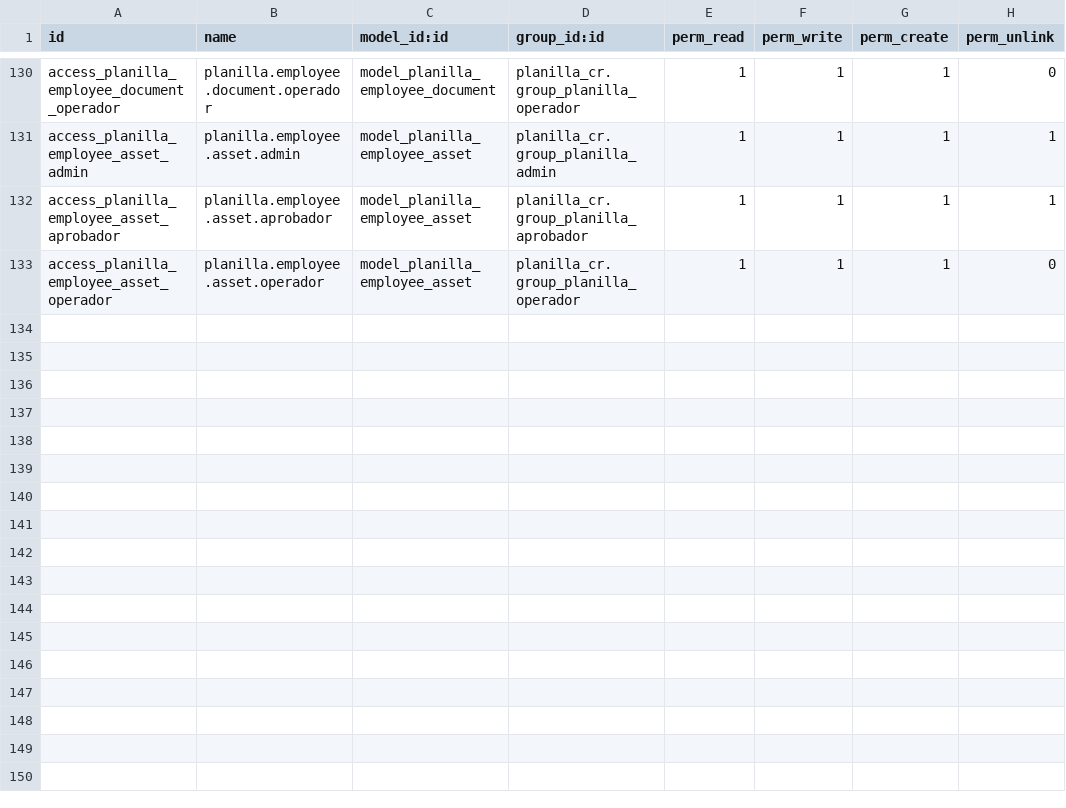
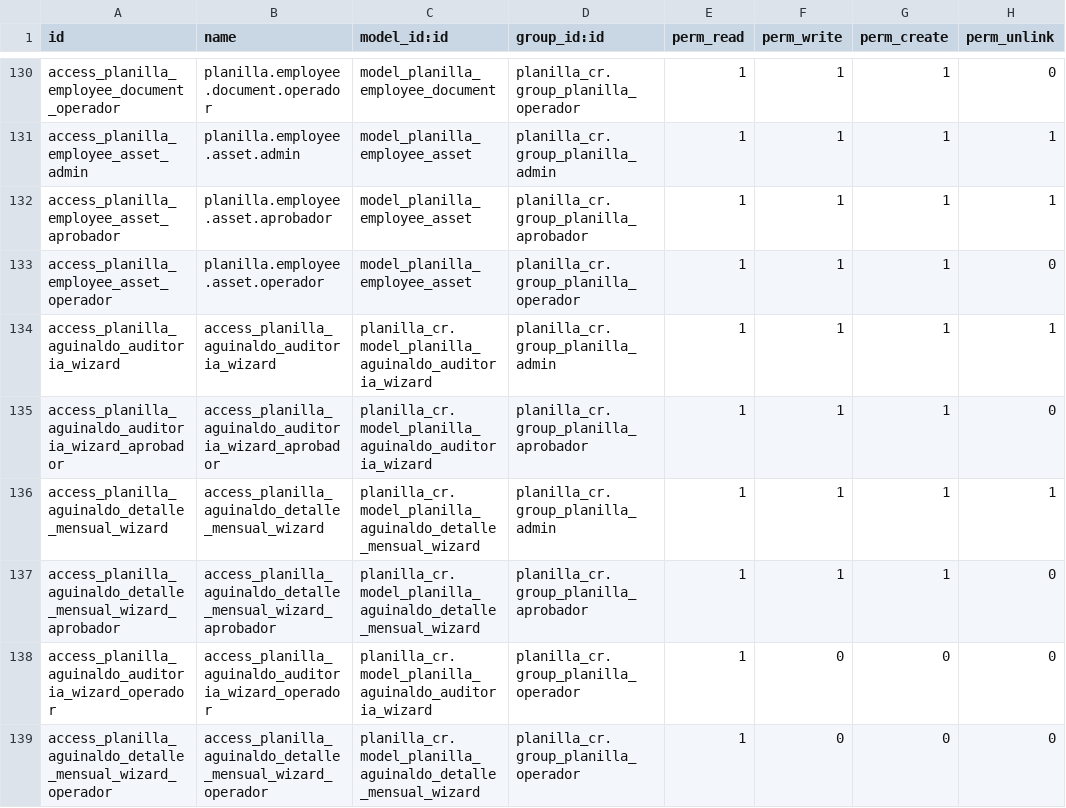
Before and after one commit to lfdomc/Planilla-Odoo-CR, a CSV file: planilla_cr/security/ir.model.access.csv, drawn as a sheet; only a part is shown, gaps mark what is left out.

Commit message:
cambio 81

```diff
--- a/planilla_cr/security/ir.model.access.csv
+++ b/planilla_cr/security/ir.model.access.csv
@@ -133 +133,7 @@ access_planilla_employee_asset_aprobador,planilla.employee.asset.aprobador,model
 access_planilla_employee_asset_operador,planilla.employee.asset.operador,model_planilla_employee_asset,planilla_cr.group_planilla_operador,1,1,1,0
+access_planilla_aguinaldo_auditoria_wizard,access_planilla_aguinaldo_auditoria_wizard,planilla_cr.model_planilla_aguinaldo_auditoria_wizard,planilla_cr.group_planilla_admin,1,1,1,1
+access_planilla_aguinaldo_auditoria_wizard_aprobador,access_planilla_aguinaldo_auditoria_wizard_aprobador,planilla_cr.model_planilla_aguinaldo_auditoria_wizard,planilla_cr.group_planilla_aprobador,1,1,1,0
+access_planilla_aguinaldo_detalle_mensual_wizard,access_planilla_aguinaldo_detalle_mensual_wizard,planilla_cr.model_planilla_aguinaldo_detalle_mensual_wizard,planilla_cr.group_planilla_admin,1,1,1,1
+access_planilla_aguinaldo_detalle_mensual_wizard_aprobador,access_planilla_aguinaldo_detalle_mensual_wizard_aprobador,planilla_cr.model_planilla_aguinaldo_detalle_mensual_wizard,planilla_cr.group_planilla_aprobador,1,1,1,0
+access_planilla_aguinaldo_auditoria_wizard_operador,access_planilla_aguinaldo_auditoria_wizard_operador,planilla_cr.model_planilla_aguinaldo_auditoria_wizard,planilla_cr.group_planilla_operador,1,0,0,0
+access_planilla_aguinaldo_detalle_mensual_wizard_operador,access_planilla_aguinaldo_detalle_mensual_wizard_operador,planilla_cr.model_planilla_aguinaldo_detalle_mensual_wizard,planilla_cr.group_planilla_operador,1,0,0,0
```
